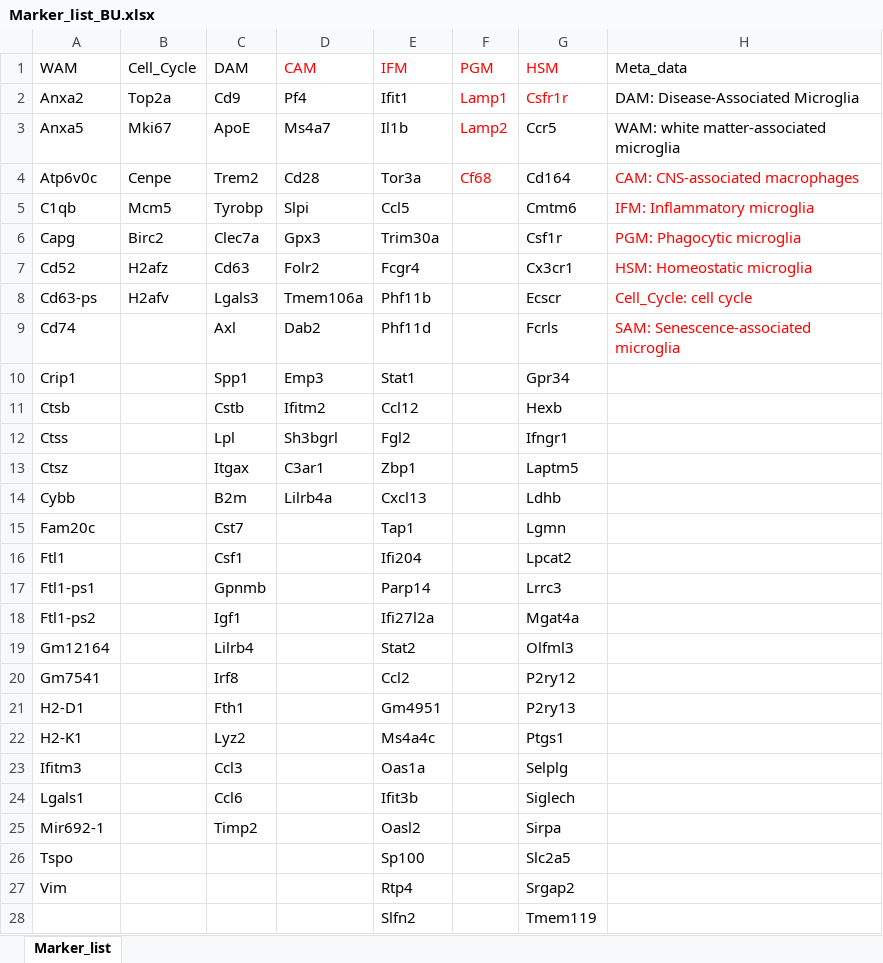
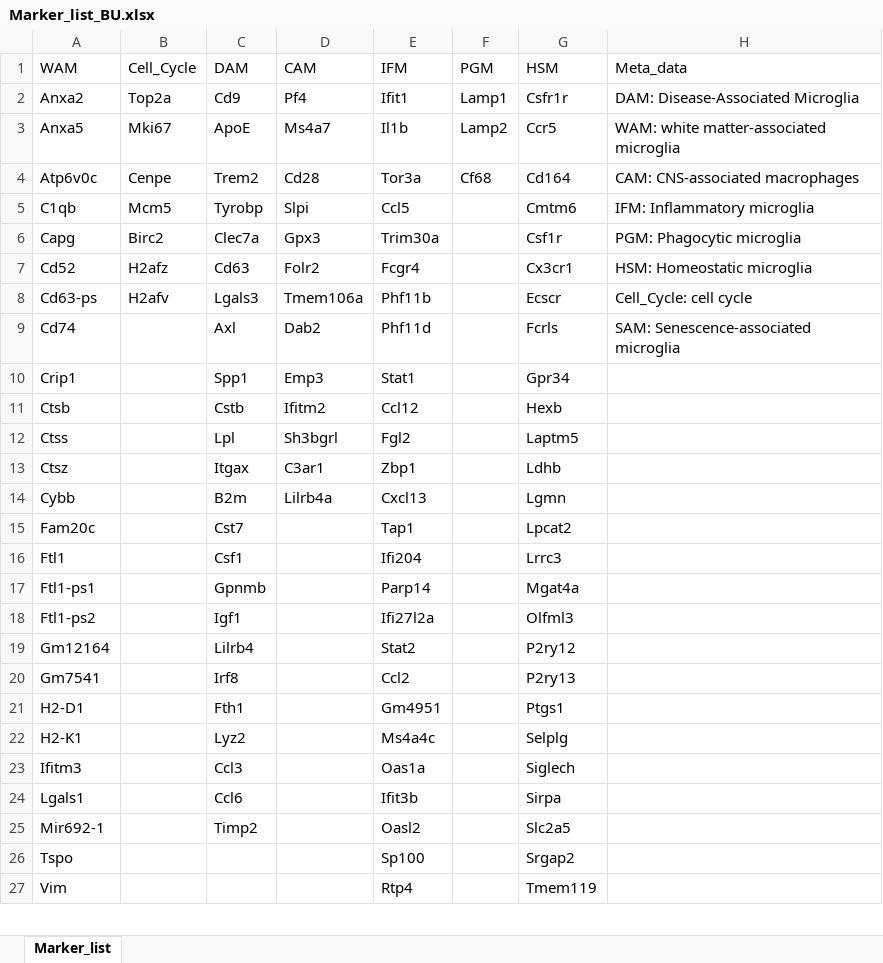
Before and after one commit to Jieran-S/Microglial-annotation, an Excel workbook: Markers/Marker_list_BU.xlsx, sheet Marker_list, drawn as a sheet; only a part is shown; values as stored, in another font and other column widths than the file's, no borders; conditional formats not drawn; removed rows and columns are numbered as before the commit, all else as after; the diff covers the shown part only; the diff names each change by its address in the sheet, - before the commit and + after, or states it on an @@ line.

Commit message:
update marker list

```diff
--- a/Markers/Marker_list_BU.xlsx (sheet Marker_list)
+++ b/Markers/Marker_list_BU.xlsx (sheet Marker_list)
-D1:G1 text colour: #FF0000
+D1:G1 text colour: black
-F2:G2 text colour: #FF0000
+F2:G2 text colour: black
-F3:F4 text colour: #FF0000
+F3:F4 text colour: black
-H4:H9 text colour: #FF0000
+H4:H9 text colour: black
-G12 (HSM): Ifngr1
+G12 (HSM): Laptm5
-G13 (HSM): Laptm5
+G13 (HSM): Ldhb
-G14 (HSM): Ldhb
+G14 (HSM): Lgmn
-G15 (HSM): Lgmn
+G15 (HSM): Lpcat2
-G16 (HSM): Lpcat2
+G16 (HSM): Lrrc3
-G17 (HSM): Lrrc3
+G17 (HSM): Mgat4a
-G18 (HSM): Mgat4a
+G18 (HSM): Olfml3
-G19 (HSM): Olfml3
+G19 (HSM): P2ry12
-G20 (HSM): P2ry12
+G20 (HSM): P2ry13
-G21 (HSM): P2ry13
+G21 (HSM): Ptgs1
-G22 (HSM): Ptgs1
+G22 (HSM): Selplg
-G23 (HSM): Selplg
+G23 (HSM): Siglech
-G24 (HSM): Siglech
+G24 (HSM): Sirpa
-G25 (HSM): Sirpa
+G25 (HSM): Slc2a5
-G26 (HSM): Slc2a5
+G26 (HSM): Srgap2
-G27 (HSM): Srgap2
+G27 (HSM): Tmem119
-row 28:  |  |  |  | Slfn2 |  | Tmem119
```
Also changed, not shown: 2 added rows, 1 removed row and 4 edited cells elsewhere in this sheet, 2 other files.
